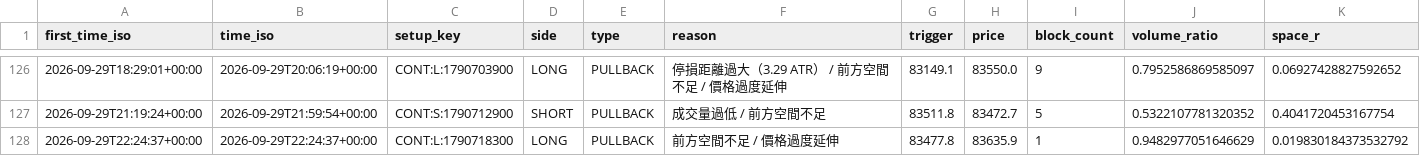
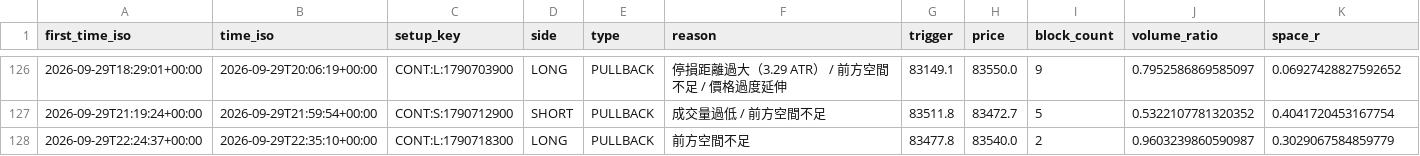
Before and after one commit to 126liangting-sketch/crypto-market-radar, a CSV file: blocked_setups_clean_v1.csv, drawn as a sheet; only a part is shown, gaps mark what is left out; removed rows and columns are numbered as before the commit, all else as after; rows hold the shown columns only; the diff names each change by its address in the sheet, - before the commit and + after, or states it on an @@ line.

```diff
--- a/blocked_setups_clean_v1.csv
+++ b/blocked_setups_clean_v1.csv
-row 128: 2026-09-29T22:24:37+00:00 | 2026-09-29T22:24:37+00:00 | CONT:L:1790718300 | LONG | PULLBACK | 前方空間不足 / 價格過度延伸 | 83477.8 | 83635.9 | 1 | 0.9482977051646629 | 0.019830184373532792
+row 128: 2026-09-29T22:24:37+00:00 | 2026-09-29T22:35:10+00:00 | CONT:L:1790718300 | LONG | PULLBACK | 前方空間不足 | 83477.8 | 83540.0 | 2 | 0.9603239860590987 | 0.3029067584859779
```
Also changed, not shown: paper_trades_clean_v1.csv, setup_lifecycle_clean_v1.csv, 4 other files.
